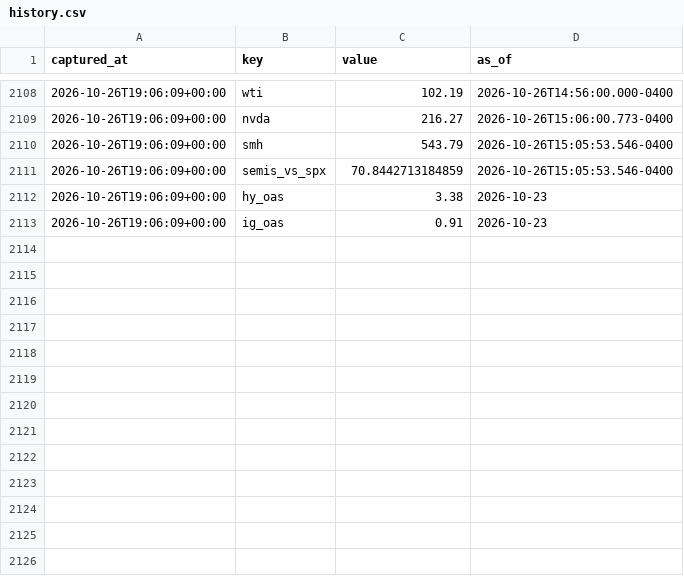
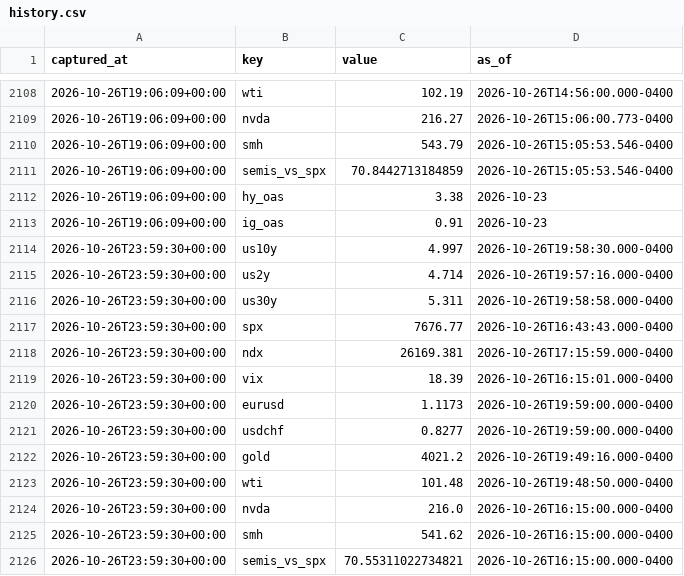
Before and after one commit to fynken/newsCockpit, a CSV file: data/history.csv, drawn as a sheet; only a part is shown, gaps mark what is left out; the diff names each change by its address in the sheet, - before the commit and + after, or states it on an @@ line.

```diff
--- a/data/history.csv
+++ b/data/history.csv
+row 2114: 2026-10-26T23:59:30+00:00 | us10y | 4.997 | 2026-10-26T19:58:30.000-0400
+row 2115: 2026-10-26T23:59:30+00:00 | us2y | 4.714 | 2026-10-26T19:57:16.000-0400
+row 2116: 2026-10-26T23:59:30+00:00 | us30y | 5.311 | 2026-10-26T19:58:58.000-0400
+row 2117: 2026-10-26T23:59:30+00:00 | spx | 7676.77 | 2026-10-26T16:43:43.000-0400
+row 2118: 2026-10-26T23:59:30+00:00 | ndx | 26169.381 | 2026-10-26T17:15:59.000-0400
+row 2119: 2026-10-26T23:59:30+00:00 | vix | 18.39 | 2026-10-26T16:15:01.000-0400
+row 2120: 2026-10-26T23:59:30+00:00 | eurusd | 1.1173 | 2026-10-26T19:59:00.000-0400
+row 2121: 2026-10-26T23:59:30+00:00 | usdchf | 0.8277 | 2026-10-26T19:59:00.000-0400
+row 2122: 2026-10-26T23:59:30+00:00 | gold | 4021.2 | 2026-10-26T19:49:16.000-0400
+row 2123: 2026-10-26T23:59:30+00:00 | wti | 101.48 | 2026-10-26T19:48:50.000-0400
+row 2124: 2026-10-26T23:59:30+00:00 | nvda | 216.0 | 2026-10-26T16:15:00.000-0400
+row 2125: 2026-10-26T23:59:30+00:00 | smh | 541.62 | 2026-10-26T16:15:00.000-0400
+row 2126: 2026-10-26T23:59:30+00:00 | semis_vs_spx | 70.55311022734821 | 2026-10-26T16:15:00.000-0400
```
Also changed, not shown: 2 other files.
